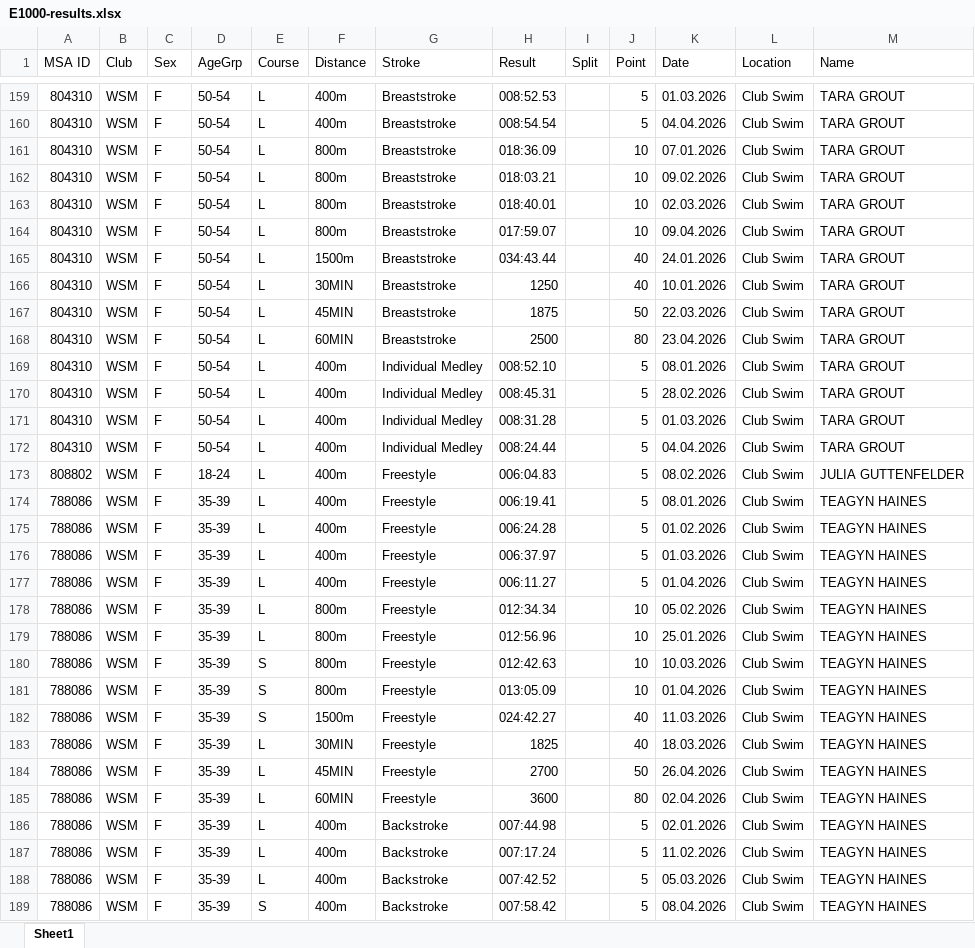
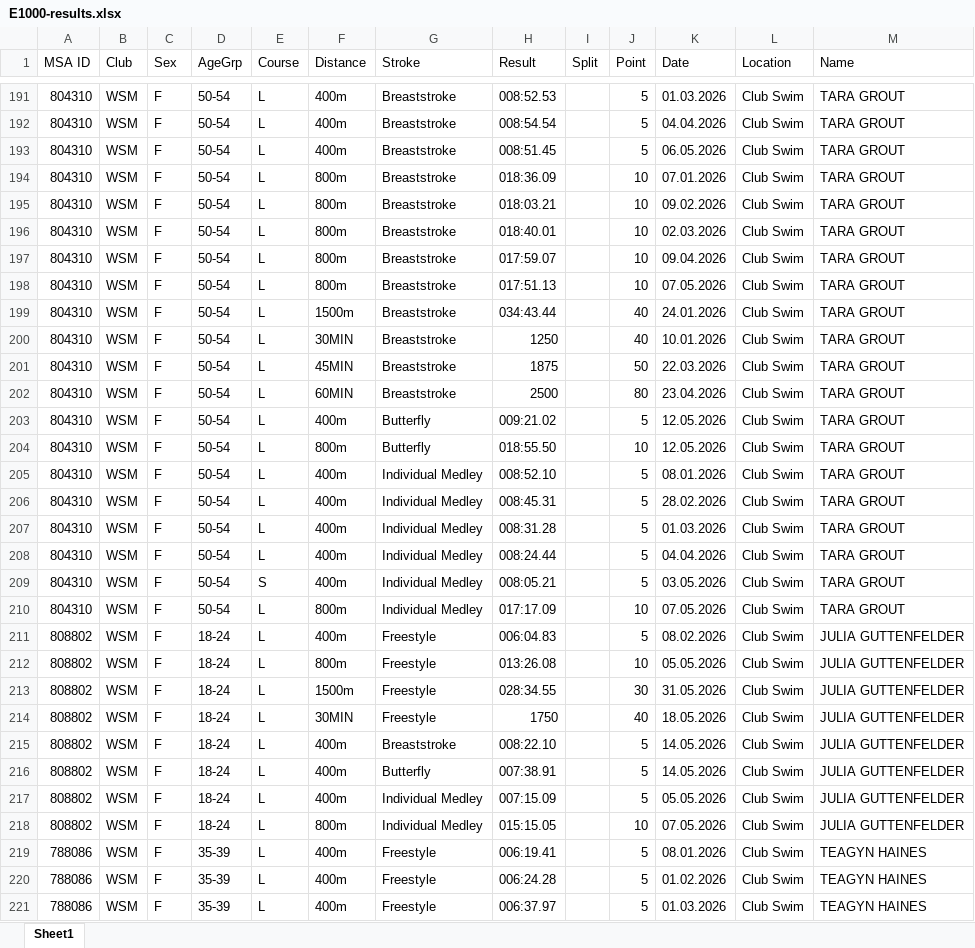
Before and after one commit to jemma-s/Swimmer-dashboard-endurance, an Excel workbook: files/E1000-results.xlsx, sheet Sheet1, drawn as a sheet; only a part is shown, gaps mark what is left out; the shorter side is filled out with more unchanged rows; values as stored, in another font and other column widths than the file's, no cell formats; the diff covers the shown part only; the diff names each change by its address in the sheet, - before the commit and + after, or states it on an @@ line.

```diff
--- a/files/E1000-results.xlsx (sheet Sheet1)
+++ b/files/E1000-results.xlsx (sheet Sheet1)
+row 193: 804310 | WSM | F | 50-54 | L | 400m | Breaststroke | 008:51.45 |  | 5 | 06.05.2026 | Club Swim | TARA GROUT
+row 198: 804310 | WSM | F | 50-54 | L | 800m | Breaststroke | 017:51.13 |  | 10 | 07.05.2026 | Club Swim | TARA GROUT
+row 203: 804310 | WSM | F | 50-54 | L | 400m | Butterfly | 009:21.02 |  | 5 | 12.05.2026 | Club Swim | TARA GROUT
+row 204: 804310 | WSM | F | 50-54 | L | 800m | Butterfly | 018:55.50 |  | 10 | 12.05.2026 | Club Swim | TARA GROUT
+row 209: 804310 | WSM | F | 50-54 | S | 400m | Individual Medley | 008:05.21 |  | 5 | 03.05.2026 | Club Swim | TARA GROUT
+row 210: 804310 | WSM | F | 50-54 | L | 800m | Individual Medley | 017:17.09 |  | 10 | 07.05.2026 | Club Swim | TARA GROUT
+row 212: 808802 | WSM | F | 18-24 | L | 800m | Freestyle | 013:26.08 |  | 10 | 05.05.2026 | Club Swim | JULIA GUTTENFELDER
+row 213: 808802 | WSM | F | 18-24 | L | 1500m | Freestyle | 028:34.55 |  | 30 | 31.05.2026 | Club Swim | JULIA GUTTENFELDER
+row 214: 808802 | WSM | F | 18-24 | L | 30MIN | Freestyle | 1750 |  | 40 | 18.05.2026 | Club Swim | JULIA GUTTENFELDER
+row 215: 808802 | WSM | F | 18-24 | L | 400m | Breaststroke | 008:22.10 |  | 5 | 14.05.2026 | Club Swim | JULIA GUTTENFELDER
+row 216: 808802 | WSM | F | 18-24 | L | 400m | Butterfly | 007:38.91 |  | 5 | 14.05.2026 | Club Swim | JULIA GUTTENFELDER
+row 217: 808802 | WSM | F | 18-24 | L | 400m | Individual Medley | 007:15.09 |  | 5 | 05.05.2026 | Club Swim | JULIA GUTTENFELDER
+row 218: 808802 | WSM | F | 18-24 | L | 800m | Individual Medley | 015:15.05 |  | 10 | 07.05.2026 | Club Swim | JULIA GUTTENFELDER
```
Also changed, not shown: 102 added rows and 5 edited cells elsewhere in this sheet, cell formats, 1 other file.
